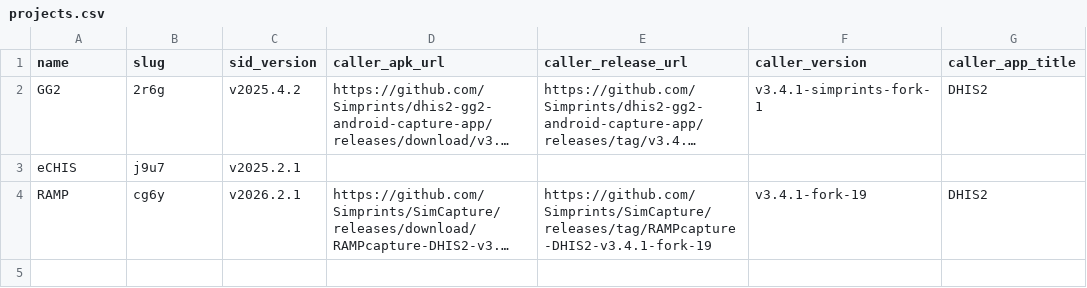
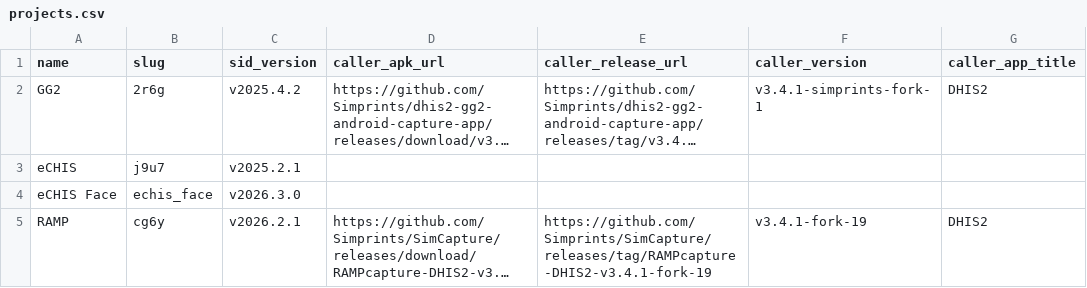
Before and after one commit to Simprints/Android-Simprints-ID, a CSV file: projects.csv, drawn as a sheet; long unchanged cells end in …; the diff names each change by its address in the sheet, - before the commit and + after, or states it on an @@ line.

Commit message:
Add eCHIS Face entry to projects.csv

```diff
--- a/projects.csv
+++ b/projects.csv
+row 4: eCHIS Face | echis_face | v2026.3.0
```
